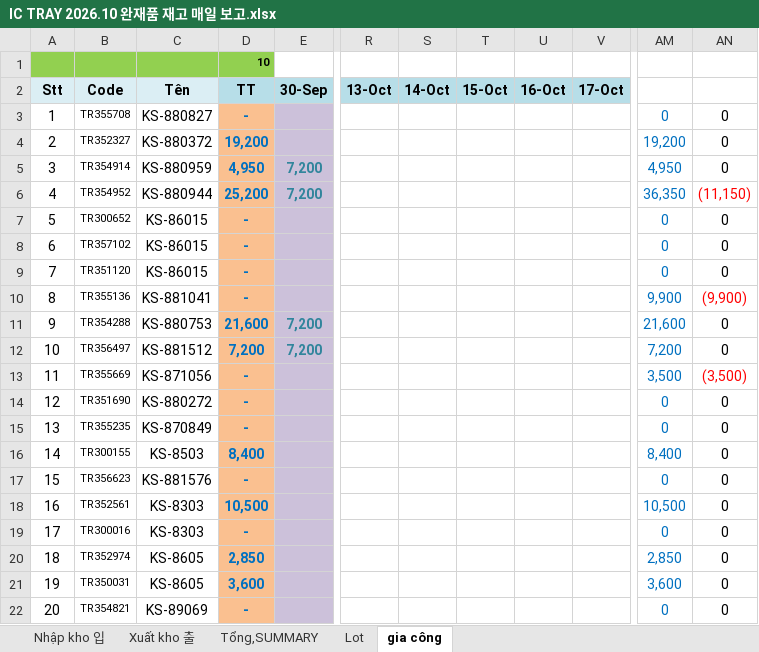
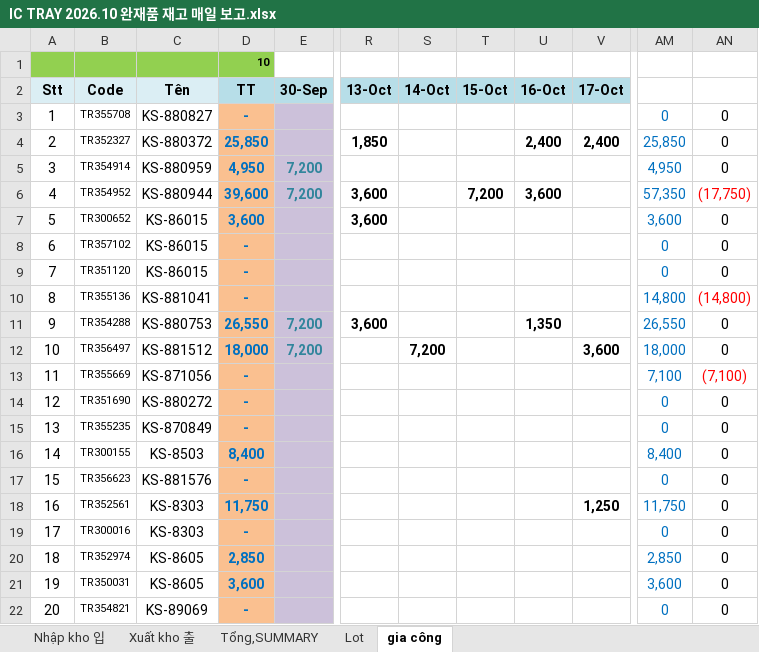
Before and after one commit to skywantae/skywantae.github.io, an Excel workbook: data/stock_sources/vietnam/IC TRAY 2026.10 완재품 재고 매일 보고.xlsx, sheet gia công, drawn as a sheet; only a part is shown, gaps mark what is left out; values as stored, in another font and other column widths than the file's, no borders; 1 other sheet too large or unreadable and not compared; the diff covers the shown part only; the diff names each change by its address in the sheet, - before the commit and + after, or states it on an @@ line.

```diff
--- a/data/stock_sources/vietnam/IC TRAY 2026.10 완재품 재고 매일 보고.xlsx (sheet gia công)
+++ b/data/stock_sources/vietnam/IC TRAY 2026.10 완재품 재고 매일 보고.xlsx (sheet gia công)
-D4 (TT): 19,200
+D4 (TT): 25,850
-R4 (13-Oct): (empty)
+R4 (13-Oct): 1,850
-U4 (16-Oct): (empty)
+U4 (16-Oct): 2,400
-V4 (17-Oct): (empty)
+V4 (17-Oct): 2,400
-AM4: 19,200
+AM4: 25,850
-D6 (TT): 25,200
+D6 (TT): 39,600
-R6:R7 (13-Oct): (empty)
+R6:R7 (13-Oct): 3,600
-T6 (15-Oct): (empty)
+T6 (15-Oct): 7,200
-U6 (16-Oct): (empty)
+U6 (16-Oct): 3,600
-AM6: 36,350
+AM6: 57,350
-AN6: (11,150)
+AN6: (17,750)
-D7 (TT): -
+D7 (TT): 3,600
-AM7: 0
+AM7: 3,600
-AM10: 9,900
+AM10: 14,800
-AN10: (9,900)
+AN10: (14,800)
-D11 (TT): 21,600
+D11 (TT): 26,550
-R11 (13-Oct): (empty)
+R11 (13-Oct): 3,600
-U11 (16-Oct): (empty)
+U11 (16-Oct): 1,350
-AM11: 21,600
+AM11: 26,550
-D12 (TT): 7,200
+D12 (TT): 18,000
-S12 (14-Oct): (empty)
+S12 (14-Oct): 7,200
-V12 (17-Oct): (empty)
+V12 (17-Oct): 3,600
-AM12: 7,200
+AM12: 18,000
-AM13: 3,500
+AM13: 7,100
-AN13: (3,500)
+AN13: (7,100)
-D18 (TT): 10,500
+D18 (TT): 11,750
-V18 (17-Oct): (empty)
+V18 (17-Oct): 1,250
-AM18: 10,500
+AM18: 11,750
```
Also changed, not shown: 7 added rows, 7 removed rows and 33 edited cells elsewhere in this sheet, sheet Lot, sheet Nhập kho 입, sheet Xuất kho 출, formulas that keep their value, charts or pictures, data/stock_sources/vietnam/vietnam_tray_stock_latest.xlsx, 23 other files.
